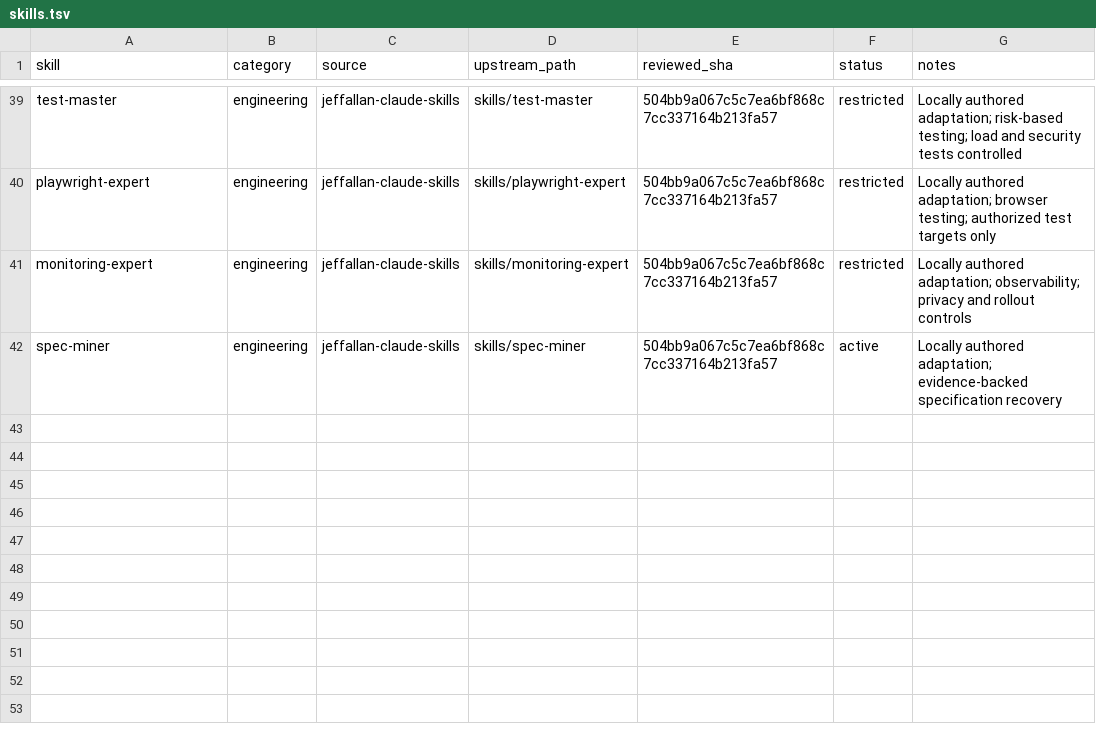
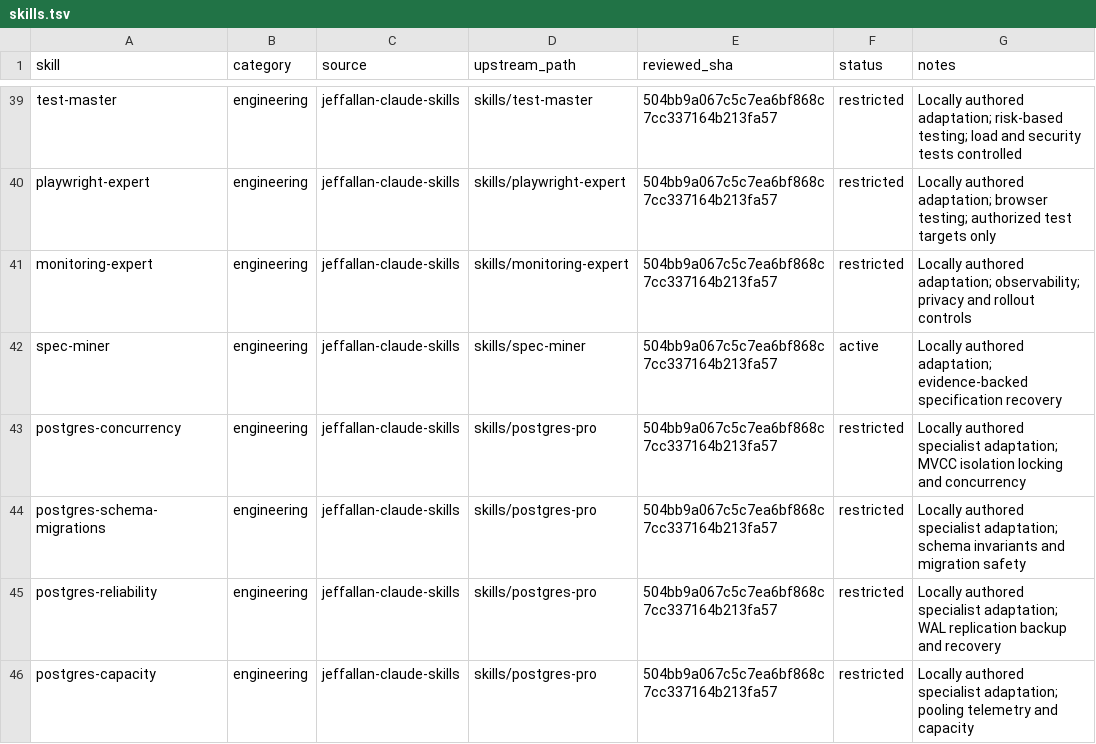
Before and after one commit to ehsaanhosseini/agent-skills, a TSV file: registry/skills.tsv, drawn as a sheet; only a part is shown, gaps mark what is left out.

Commit message:
feat: add focused PostgreSQL engineering specialists

```diff
--- a/registry/skills.tsv
+++ b/registry/skills.tsv
@@ -42 +42,5 @@ monitoring-expert	engineering	jeffallan-claude-skills	skills/monitoring-expert	5
 spec-miner	engineering	jeffallan-claude-skills	skills/spec-miner	504bb9a067c5c7ea6bf868c7cc337164b213fa57	active	Locally authored adaptation; evidence-backed specification recovery
+postgres-concurrency	engineering	jeffallan-claude-skills	skills/postgres-pro	504bb9a067c5c7ea6bf868c7cc337164b213fa57	restricted	Locally authored specialist adaptation; MVCC isolation locking and concurrency
+postgres-schema-migrations	engineering	jeffallan-claude-skills	skills/postgres-pro	504bb9a067c5c7ea6bf868c7cc337164b213fa57	restricted	Locally authored specialist adaptation; schema invariants and migration safety
+postgres-reliability	engineering	jeffallan-claude-skills	skills/postgres-pro	504bb9a067c5c7ea6bf868c7cc337164b213fa57	restricted	Locally authored specialist adaptation; WAL replication backup and recovery
+postgres-capacity	engineering	jeffallan-claude-skills	skills/postgres-pro	504bb9a067c5c7ea6bf868c7cc337164b213fa57	restricted	Locally authored specialist adaptation; pooling telemetry and capacity
```
Also changed, not shown: 17 other files.
